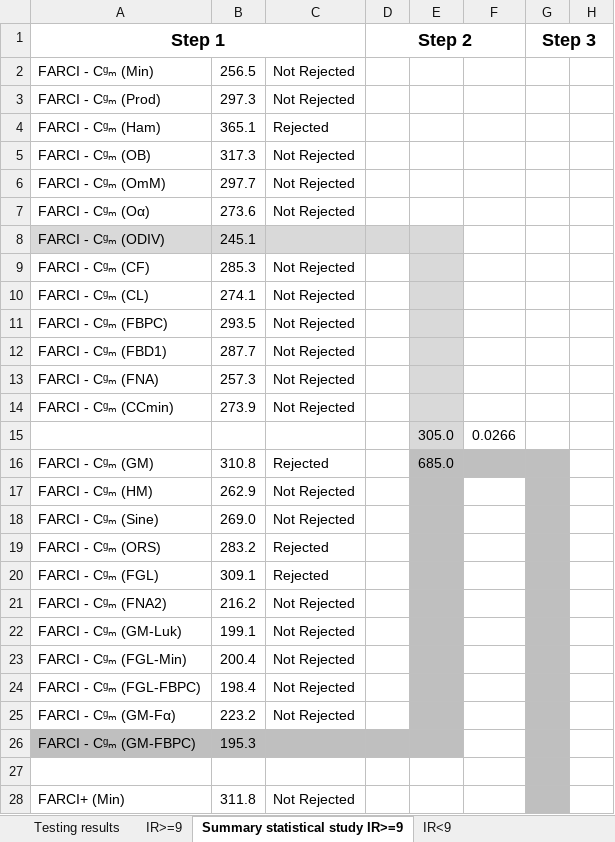
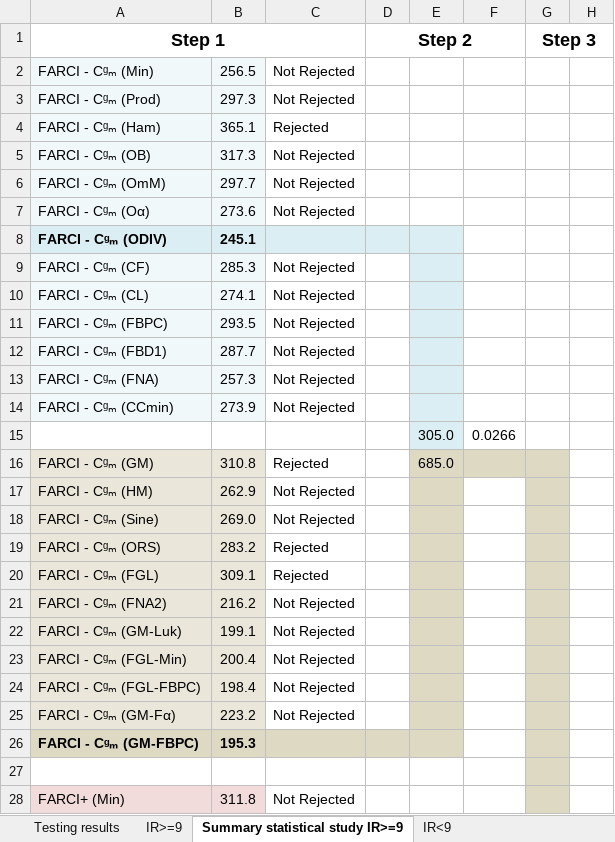
Before and after one commit to JoseanSanz/FARCI_generalizations_Choquet_support_tuning, an Excel workbook: Testing_Results_Statistical_Study.xlsx, sheet Summary statistical study IR>=9, drawn as a sheet; only a part is shown; values as stored, in another font and other column widths than the file's, no borders; the diff covers the shown part only; the diff names each change by its address in the sheet, - before the commit and + after, or states it on an @@ line.

Commit message:
New experimental study

```diff
--- a/Testing_Results_Statistical_Study.xlsx (sheet Summary statistical study IR>=9)
+++ b/Testing_Results_Statistical_Study.xlsx (sheet Summary statistical study IR>=9)
-A2:B7 fill: none
+A2:B7 fill: #F0F8FA
-A8:B8 bold: off
+A8:B8 bold: on
-A8:E8 fill: #D9D9D9
+A8:E8 fill: #DBEEF4
-A9:B14 fill: none
+A9:B14 fill: #F0F8FA
-E9:E15 fill: #D9D9D9
+E9:E15 fill: #DBEEF4
-A16:B25 fill: none
+A16:B25 fill: #EAE7DA
-E16:G16 fill: #BFBFBF
+E16:G16 fill: #DDD9C3
-E17:E25 fill: #BFBFBF
+E17:E25 fill: #DDD9C3
-G17:G28 fill: #BFBFBF
+G17:G28 fill: #DDD9C3
-A26:B26 bold: off
+A26:B26 bold: on
-A26:E26 fill: #BFBFBF
+A26:E26 fill: #DDD9C3
-A28:B28 fill: none
+A28:B28 fill: #F2DCDB
```
Also changed, not shown: cell formats elsewhere in this sheet, sheet Testing results, sheet Summary statistical study IR<9, other sheet tabs, charts or pictures, 2 other files.
